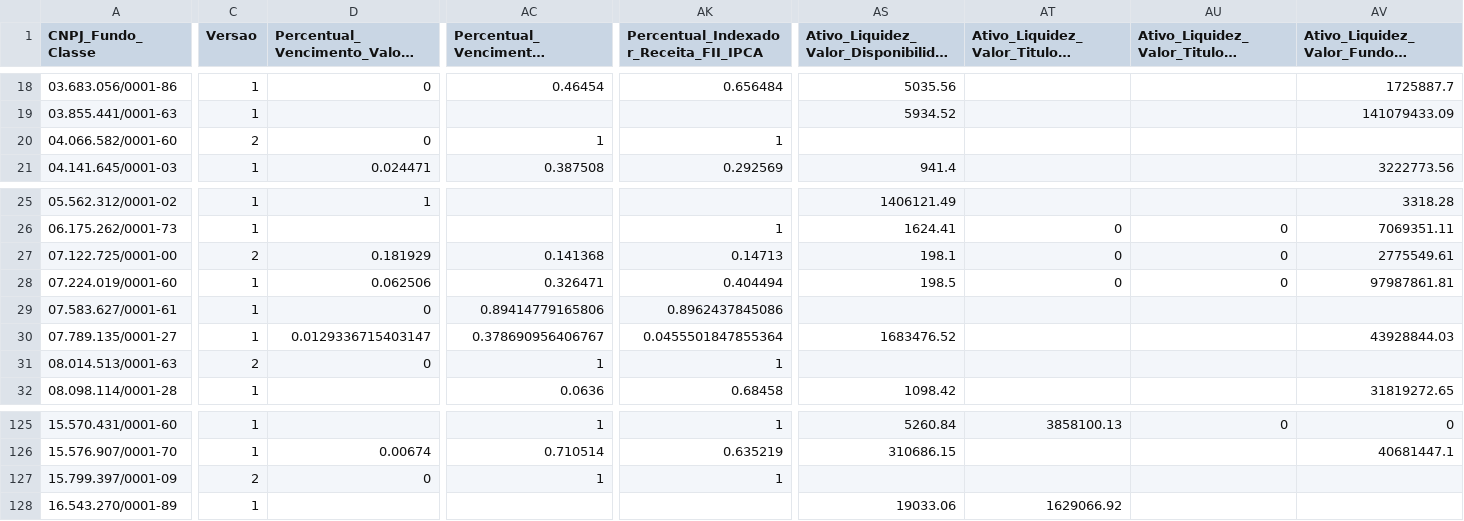
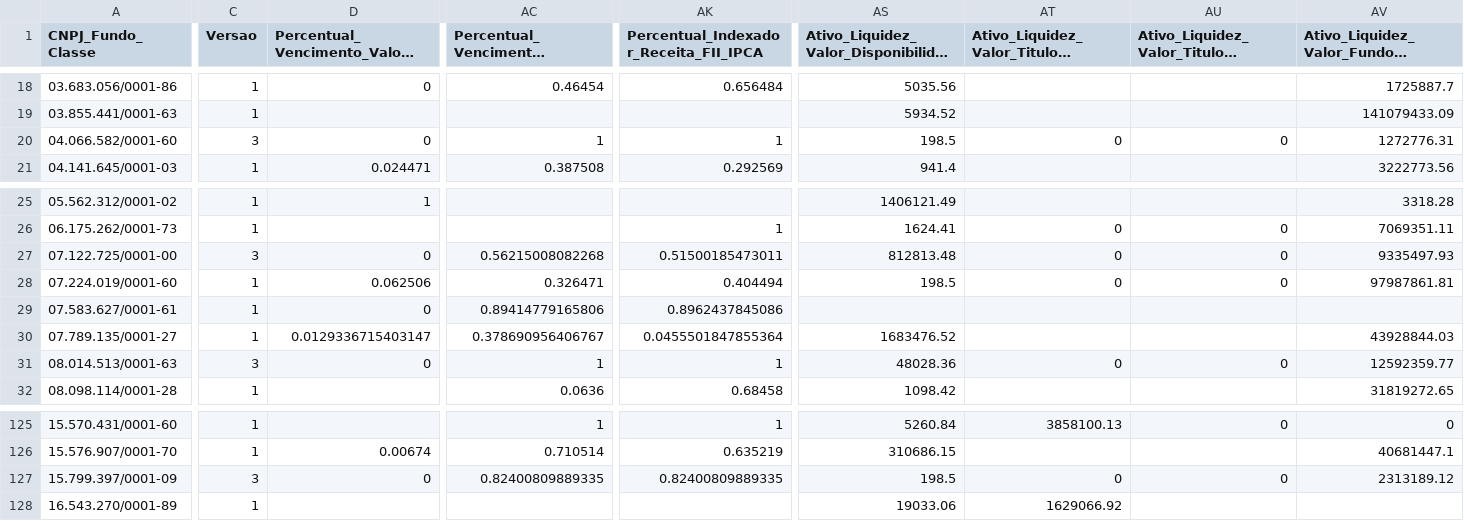
Before and after one commit to VBGVictor/CVM-FII-Data, a CSV file: output/dados_projeto/inf_trimestral_fii_2026/inf_trimestral_fii_complemento_2026.csv, drawn as a sheet; only a part is shown, gaps mark what is left out; long unchanged cells end in …; the diff covers the shown part only; the diff names each change by its address in the sheet, - before the commit and + after, or states it on an @@ line.

```diff
--- a/output/dados_projeto/inf_trimestral_fii_2026/inf_trimestral_fii_complemento_2026.csv
+++ b/output/dados_projeto/inf_trimestral_fii_2026/inf_trimestral_fii_complemento_2026.csv
-C20 (Versao): 2
+C20 (Versao): 3
-AS20: (empty)
+AS20: 198.5
-AT20: (empty)
+AT20: 0
-AU20: (empty)
+AU20: 0
-AV20: (empty)
+AV20: 1272776.31
-C27 (Versao): 2
+C27 (Versao): 3
-D27: 0.181929
+D27: 0
-AC27: 0.141368
+AC27: 0.56215008082268
-AK27: 0.14713
+AK27: 0.51500185473011
-AS27: 198.1
+AS27: 812813.48
-AV27: 2775549.61
+AV27: 9335497.93
-C31 (Versao): 2
+C31 (Versao): 3
-AS31: (empty)
+AS31: 48028.36
-AT31: (empty)
+AT31: 0
-AU31: (empty)
+AU31: 0
-AV31: (empty)
+AV31: 12592359.77
-C127 (Versao): 2
+C127 (Versao): 3
-AC127: 1
+AC127: 0.82400809889335
-AK127: 1
+AK127: 0.82400809889335
-AS127: (empty)
+AS127: 198.5
-AT127: (empty)
+AT127: 0
-AU127: (empty)
+AU127: 0
-AV127: (empty)
+AV127: 2313189.12
```
Also changed, not shown: 25 edited cells elsewhere in this file, output/dados_projeto/consolidado_fii_imovel_desempenho.csv, output/dados_projeto/inf_trimestral_fii_2022/inf_trimestral_fii_imovel_desempenho_2022.csv, 35 other files.
